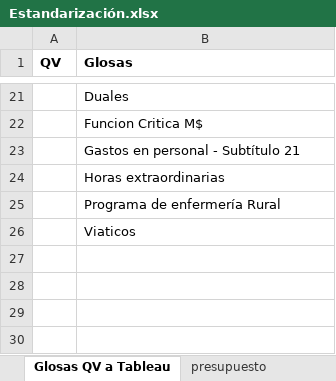
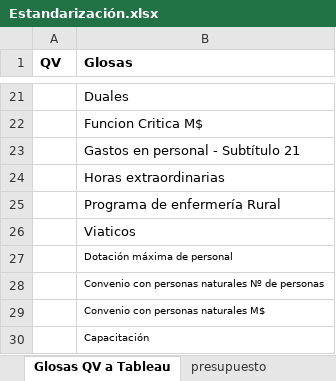
Before and after one commit to CGMN/Postgresql_Tableau, an Excel workbook: Estandarización.xlsx, sheet Glosas QV a Tableau, drawn as a sheet; only a part is shown, gaps mark what is left out; values as stored, in another font and other column widths than the file's, no borders; the diff names each change by its address in the sheet, - before the commit and + after, or states it on an @@ line.

```diff
--- a/Estandarización.xlsx (sheet Glosas QV a Tableau)
+++ b/Estandarización.xlsx (sheet Glosas QV a Tableau)
+row 27:  | Dotación máxima de personal
+row 28:  | Convenio con personas naturales Nº de personas
+row 29:  | Convenio con personas naturales M$
+row 30:  | Capacitación
```
Also changed, not shown: sheet SS y Establ QV a Tableau, 9 other files.
